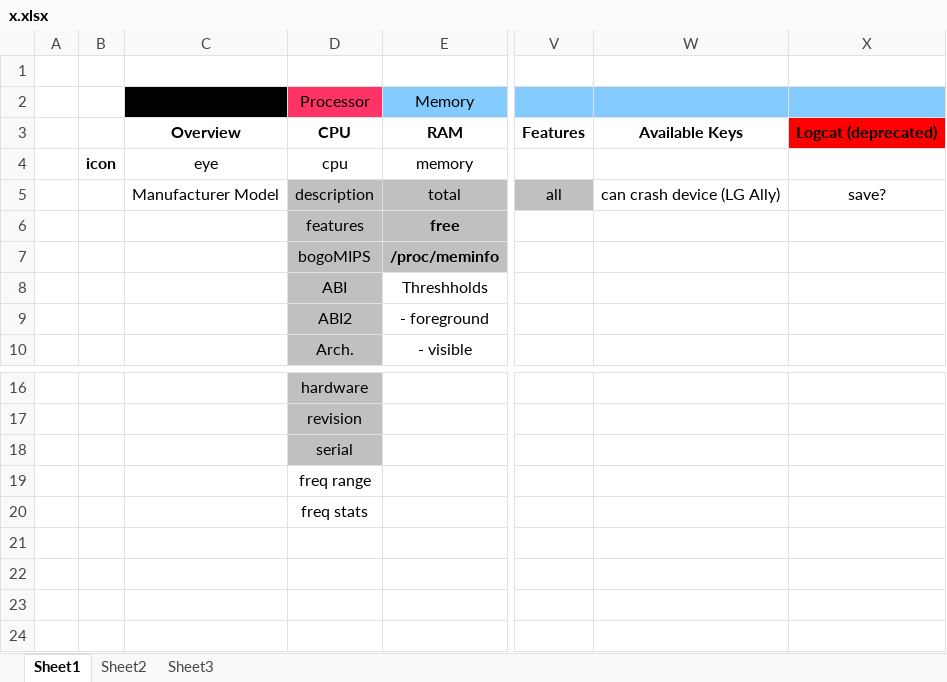
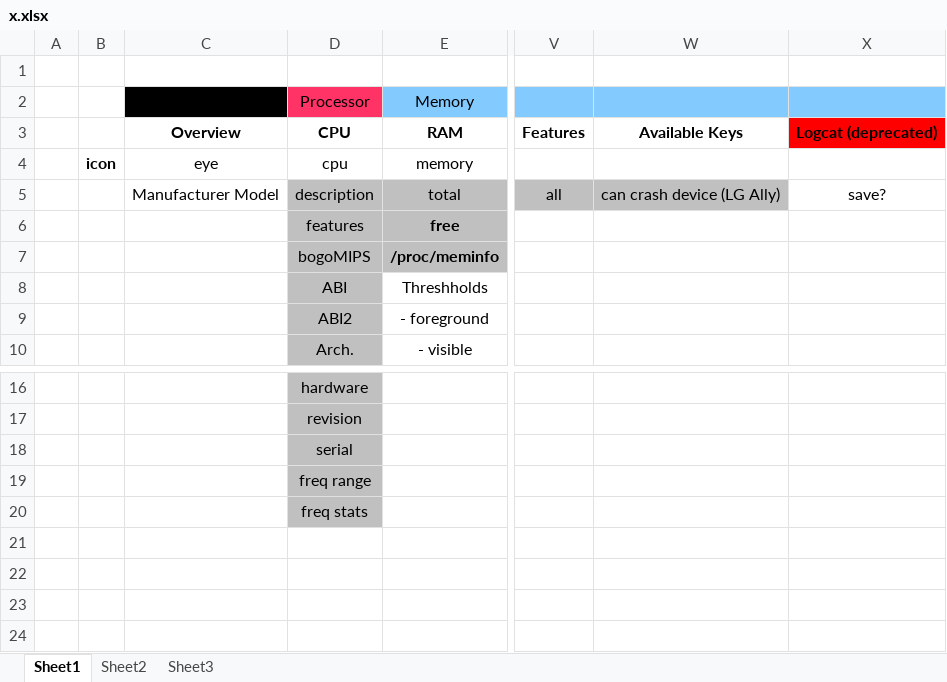
Before and after one commit to jifalops/DeviceInfoOld, an Excel workbook: docs/x.xlsx, sheet Sheet1, drawn as a sheet; only a part is shown, gaps mark what is left out; values as stored, in another font and other column widths than the file's, no borders; the diff names each change by its address in the sheet, - before the commit and + after, or states it on an @@ line.

```diff
--- a/docs/x.xlsx (sheet Sheet1)
+++ b/docs/x.xlsx (sheet Sheet1)
-W5 fill: none
+W5 fill: #C0C0C0
-D19:D20 fill: none
+D19:D20 fill: #C0C0C0
```
Also changed, not shown: 29 other files.
